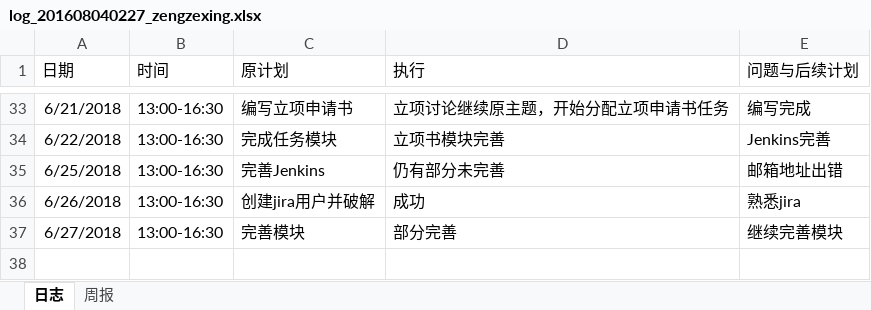
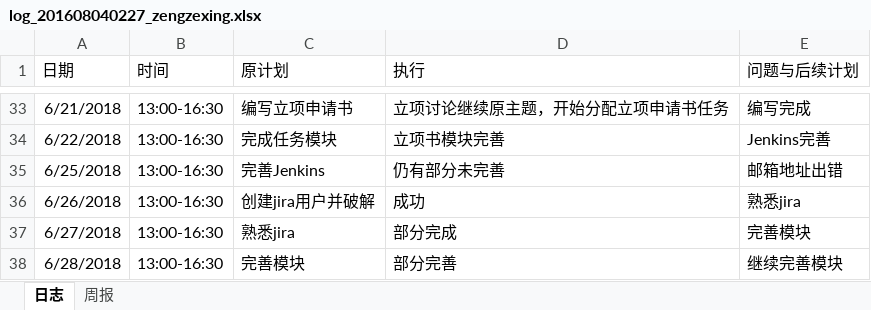
Before and after one commit to xiaoyuan1/xiaoyuandingcan, an Excel workbook: hero/doc/log/log_201608040227_zengzexing.xlsx, sheet 日志, drawn as a sheet; only a part is shown, gaps mark what is left out; values as stored, in another font and other column widths than the file's, no borders; the diff names each change by its address in the sheet, - before the commit and + after, or states it on an @@ line.

Commit message:
日志

```diff
--- a/hero/doc/log/log_201608040227_zengzexing.xlsx (sheet 日志)
+++ b/hero/doc/log/log_201608040227_zengzexing.xlsx (sheet 日志)
-C37 (原计划): 完善模块
+C37 (原计划): 熟悉jira
-D37 (执行): 部分完善
+D37 (执行): 部分完成
-E37 (问题与后续计划): 继续完善模块
+E37 (问题与后续计划): 完善模块
+row 38: 6/28/2018 | 13:00-16:30 | 完善模块 | 部分完善 | 继续完善模块
```
